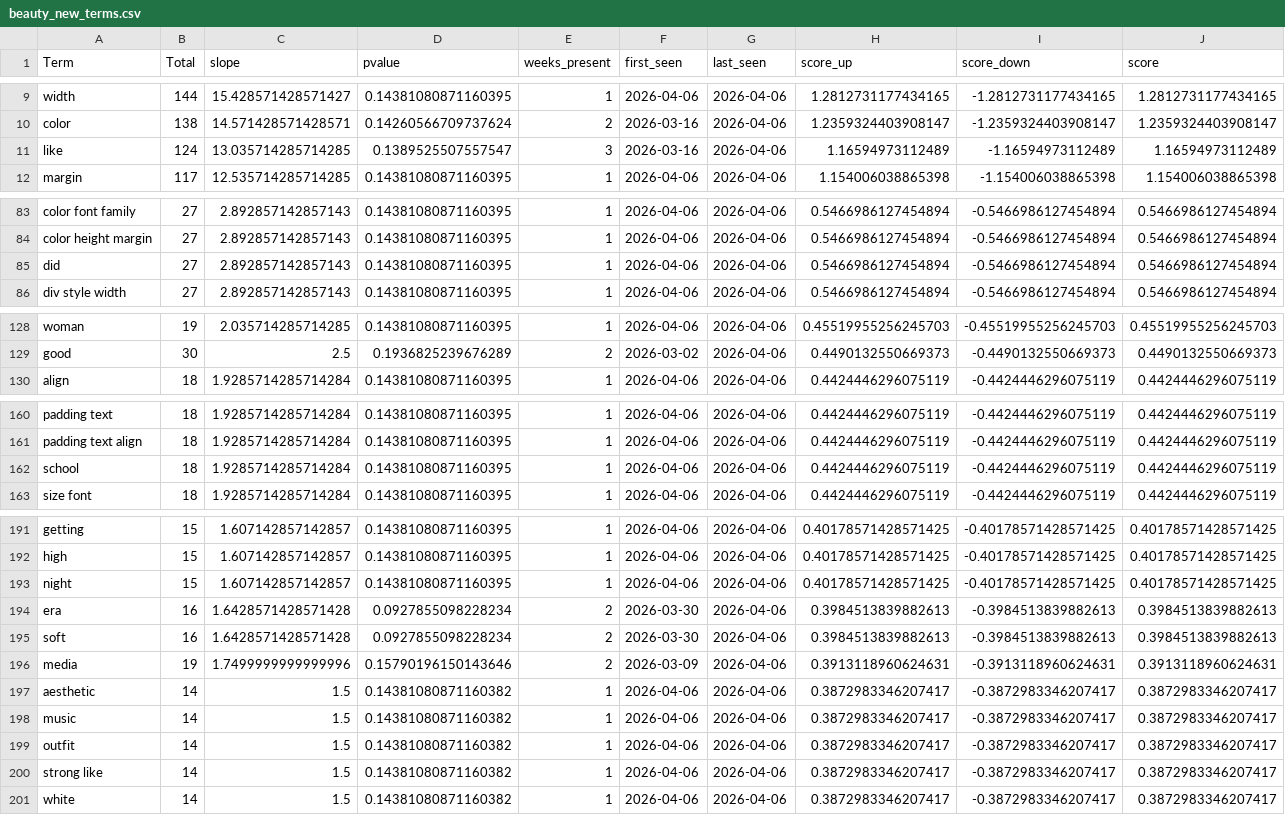
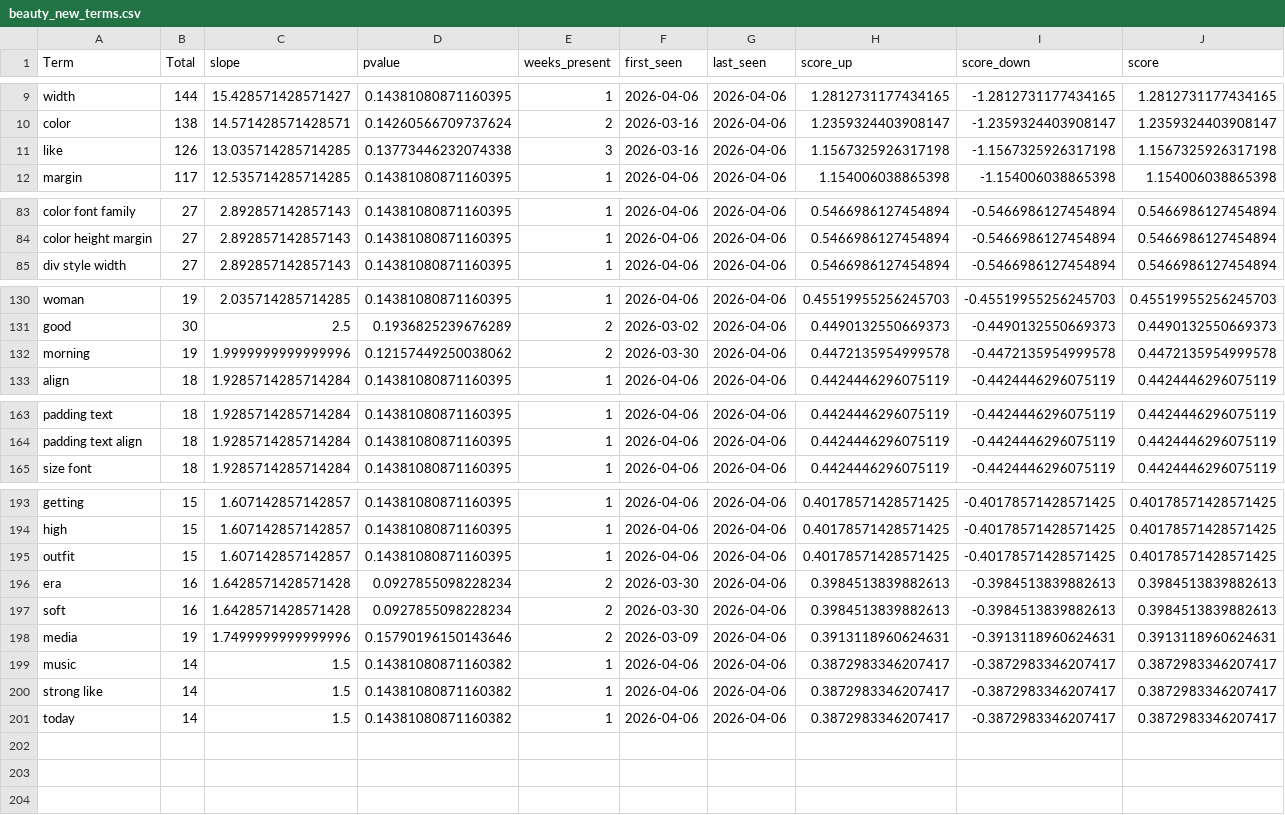
Before and after one commit to prettylittledata/prettylittledata, a CSV file: data/beauty_new_terms.csv, drawn as a sheet; only a part is shown, gaps mark what is left out; the diff covers the shown part only.

```diff
--- a/data/beauty_new_terms.csv
+++ b/data/beauty_new_terms.csv
@@ -10,3 +10,3 @@ width,144,15.428571428571427,0.14381080871160395,1,2026-04-06,2026-04-06,1.28127
 color,138,14.571428571428571,0.14260566709737624,2,2026-03-16,2026-04-06,1.2359324403908147,-1.2359324403908147,1.2359324403908147
-like,124,13.035714285714285,0.1389525507557547,3,2026-03-16,2026-04-06,1.16594973112489,-1.16594973112489,1.16594973112489
+like,126,13.035714285714285,0.13773446232074338,3,2026-03-16,2026-04-06,1.1567325926317198,-1.1567325926317198,1.1567325926317198
 margin,117,12.535714285714285,0.14381080871160395,1,2026-04-06,2026-04-06,1.154006038865398,-1.154006038865398,1.154006038865398
@@ -84,3 +84,2 @@ color font family,27,2.892857142857143,0.14381080871160395,1,2026-04-06,2026-04-
 color height margin,27,2.892857142857143,0.14381080871160395,1,2026-04-06,2026-04-06,0.5466986127454894,-0.5466986127454894,0.5466986127454894
-did,27,2.892857142857143,0.14381080871160395,1,2026-04-06,2026-04-06,0.5466986127454894,-0.5466986127454894,0.5466986127454894
 div style width,27,2.892857142857143,0.14381080871160395,1,2026-04-06,2026-04-06,0.5466986127454894,-0.5466986127454894,0.5466986127454894
@@ -129,2 +131,3 @@ woman,19,2.035714285714285,0.14381080871160395,1,2026-04-06,2026-04-06,0.4551995
 good,30,2.5,0.1936825239676289,2,2026-03-02,2026-04-06,0.4490132550669373,-0.4490132550669373,0.4490132550669373
+morning,19,1.9999999999999996,0.12157449250038062,2,2026-03-30,2026-04-06,0.4472135954999578,-0.4472135954999578,0.4472135954999578
 align,18,1.9285714285714284,0.14381080871160395,1,2026-04-06,2026-04-06,0.4424446296075119,-0.4424446296075119,0.4424446296075119
@@ -161,3 +164,2 @@ padding text,18,1.9285714285714284,0.14381080871160395,1,2026-04-06,2026-04-06,0
 padding text align,18,1.9285714285714284,0.14381080871160395,1,2026-04-06,2026-04-06,0.4424446296075119,-0.4424446296075119,0.4424446296075119
-school,18,1.9285714285714284,0.14381080871160395,1,2026-04-06,2026-04-06,0.4424446296075119,-0.4424446296075119,0.4424446296075119
 size font,18,1.9285714285714284,0.14381080871160395,1,2026-04-06,2026-04-06,0.4424446296075119,-0.4424446296075119,0.4424446296075119
@@ -192,3 +194,3 @@ getting,15,1.607142857142857,0.14381080871160395,1,2026-04-06,2026-04-06,0.40178
 high,15,1.607142857142857,0.14381080871160395,1,2026-04-06,2026-04-06,0.40178571428571425,-0.40178571428571425,0.40178571428571425
-night,15,1.607142857142857,0.14381080871160395,1,2026-04-06,2026-04-06,0.40178571428571425,-0.40178571428571425,0.40178571428571425
+outfit,15,1.607142857142857,0.14381080871160395,1,2026-04-06,2026-04-06,0.40178571428571425,-0.40178571428571425,0.40178571428571425
 era,16,1.6428571428571428,0.0927855098228234,2,2026-03-30,2026-04-06,0.3984513839882613,-0.3984513839882613,0.3984513839882613
@@ -196,6 +198,4 @@ soft,16,1.6428571428571428,0.0927855098228234,2,2026-03-30,2026-04-06,0.39845138
 media,19,1.7499999999999996,0.15790196150143646,2,2026-03-09,2026-04-06,0.3913118960624631,-0.3913118960624631,0.3913118960624631
-aesthetic,14,1.5,0.14381080871160382,1,2026-04-06,2026-04-06,0.3872983346207417,-0.3872983346207417,0.3872983346207417
 music,14,1.5,0.14381080871160382,1,2026-04-06,2026-04-06,0.3872983346207417,-0.3872983346207417,0.3872983346207417
-outfit,14,1.5,0.14381080871160382,1,2026-04-06,2026-04-06,0.3872983346207417,-0.3872983346207417,0.3872983346207417
 strong like,14,1.5,0.14381080871160382,1,2026-04-06,2026-04-06,0.3872983346207417,-0.3872983346207417,0.3872983346207417
-white,14,1.5,0.14381080871160382,1,2026-04-06,2026-04-06,0.3872983346207417,-0.3872983346207417,0.3872983346207417
+today,14,1.5,0.14381080871160382,1,2026-04-06,2026-04-06,0.3872983346207417,-0.3872983346207417,0.3872983346207417
```
Also changed, not shown: 7 added rows and 4 removed rows elsewhere in this file, data/beauty_all_raw.csv, data/beauty_increasing_terms.csv, 3 other files.
